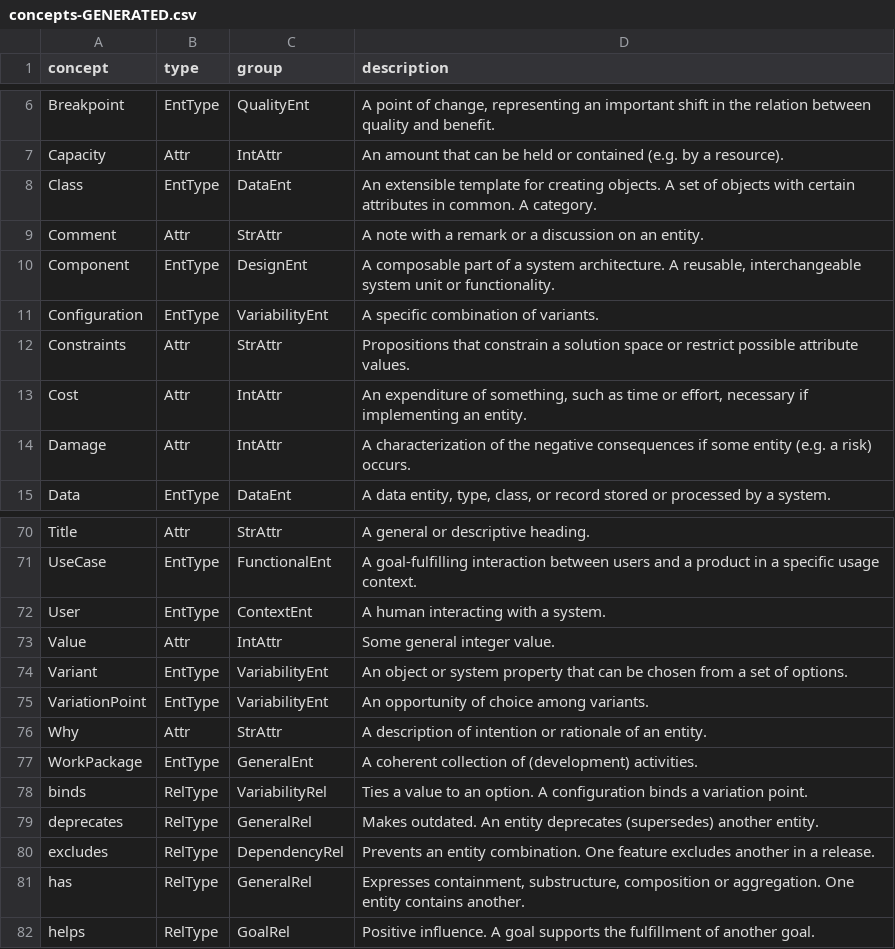
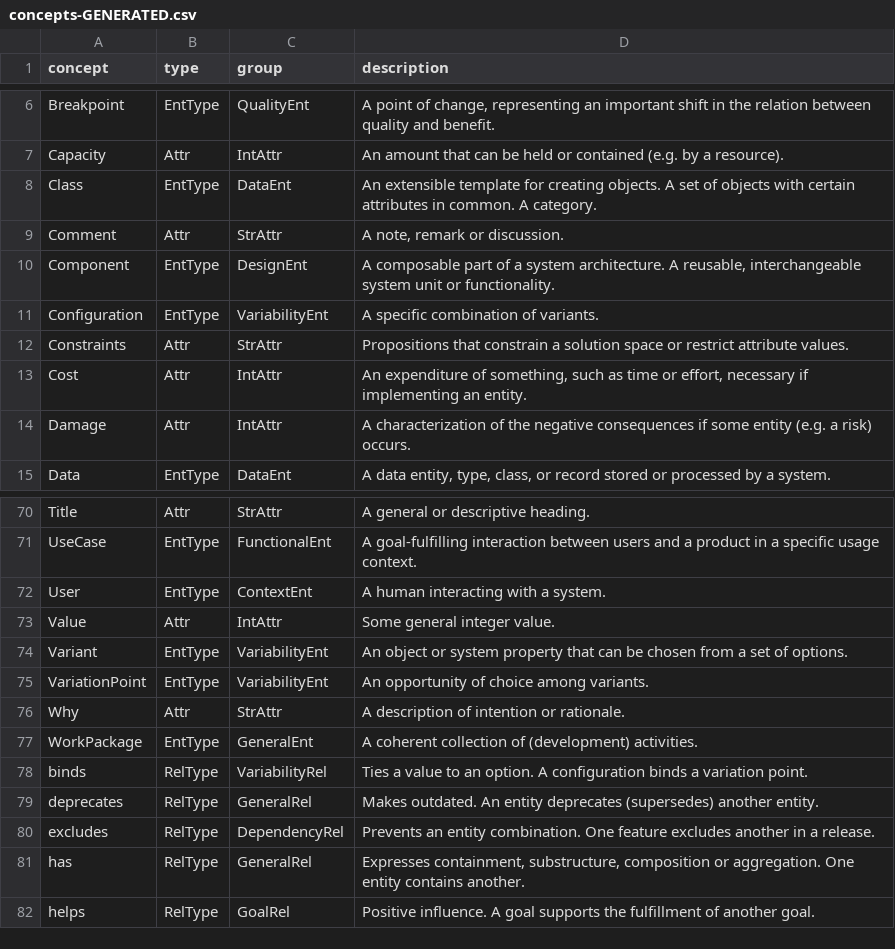
Before and after one commit to reqT/reqT-lang, a CSV file: docs/concepts-GENERATED.csv, drawn as a sheet; only a part is shown, gaps mark what is left out.

```diff
--- a/docs/concepts-GENERATED.csv
+++ b/docs/concepts-GENERATED.csv
@@ -8,6 +8,6 @@ Capacity	Attr	IntAttr	An amount that can be held or contained (e.g. by a resourc
 Class	EntType	DataEnt	An extensible template for creating objects. A set of objects with certain attributes in common. A category.
-Comment	Attr	StrAttr	A note with a remark or a discussion on an entity.
+Comment	Attr	StrAttr	A note, remark or discussion.
 Component	EntType	DesignEnt	A composable part of a system architecture. A reusable, interchangeable system unit or functionality.
 Configuration	EntType	VariabilityEnt	A specific combination of variants.
-Constraints	Attr	StrAttr	Propositions that constrain a solution space or restrict possible attribute values.
+Constraints	Attr	StrAttr	Propositions that constrain a solution space or restrict attribute values.
 Cost	Attr	IntAttr	An expenditure of something, such as time or effort, necessary if implementing an entity.
@@ -75,3 +75,3 @@ Variant	EntType	VariabilityEnt	An object or system property that can be chosen f
 VariationPoint	EntType	VariabilityEnt	An opportunity of choice among variants.
-Why	Attr	StrAttr	A description of intention or rationale of an entity.
+Why	Attr	StrAttr	A description of intention or rationale.
 WorkPackage	EntType	GeneralEnt	A coherent collection of (development) activities.
```
Also changed, not shown: 4 other files.
